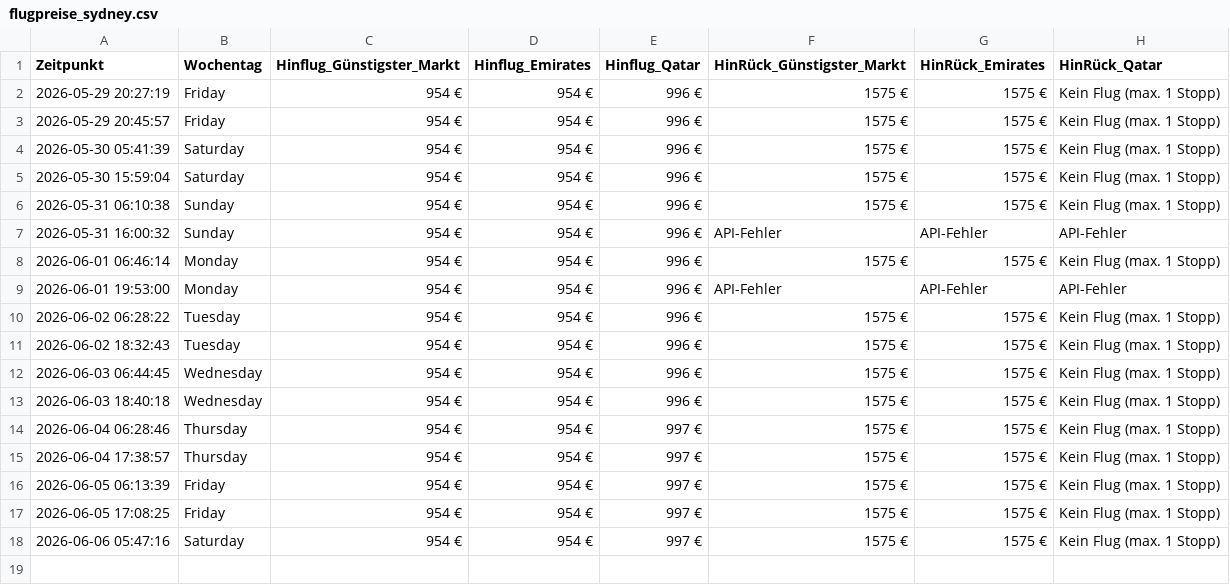
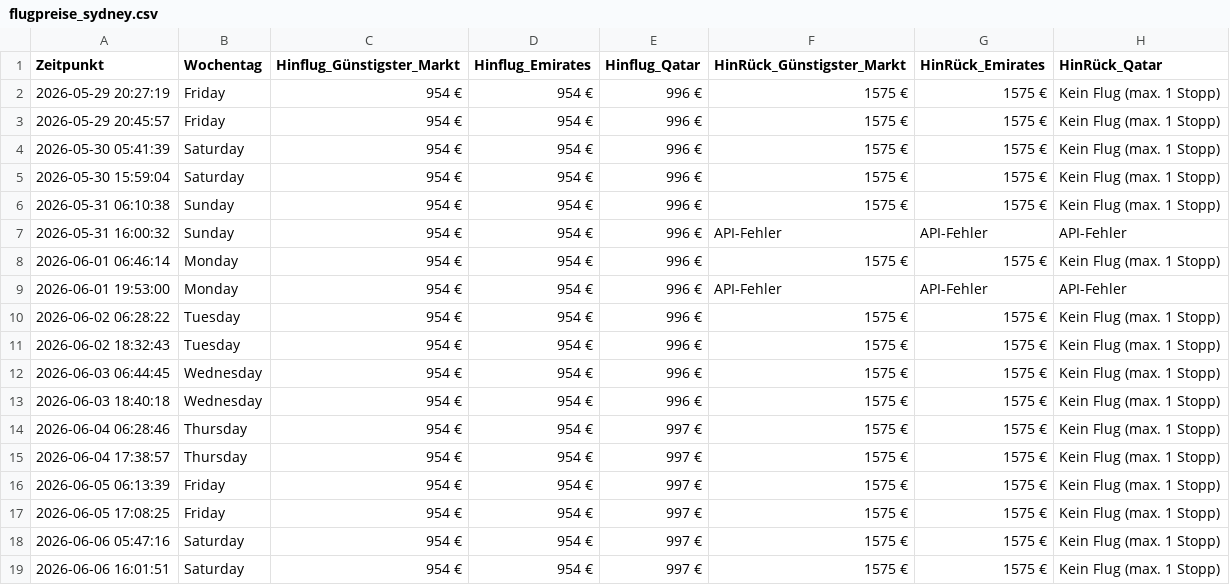
Before and after one commit to moritzschlicksbier-sys/sydney-flight-tracker, a CSV file: flugpreise_sydney.csv, drawn as a sheet; the diff names each change by its address in the sheet, - before the commit and + after, or states it on an @@ line.

```diff
--- a/flugpreise_sydney.csv
+++ b/flugpreise_sydney.csv
+row 19: 2026-06-06 16:01:51 | Saturday | 954 € | 954 € | 997 € | 1575 € | 1575 € | Kein Flug (max. 1 Stopp)
```
